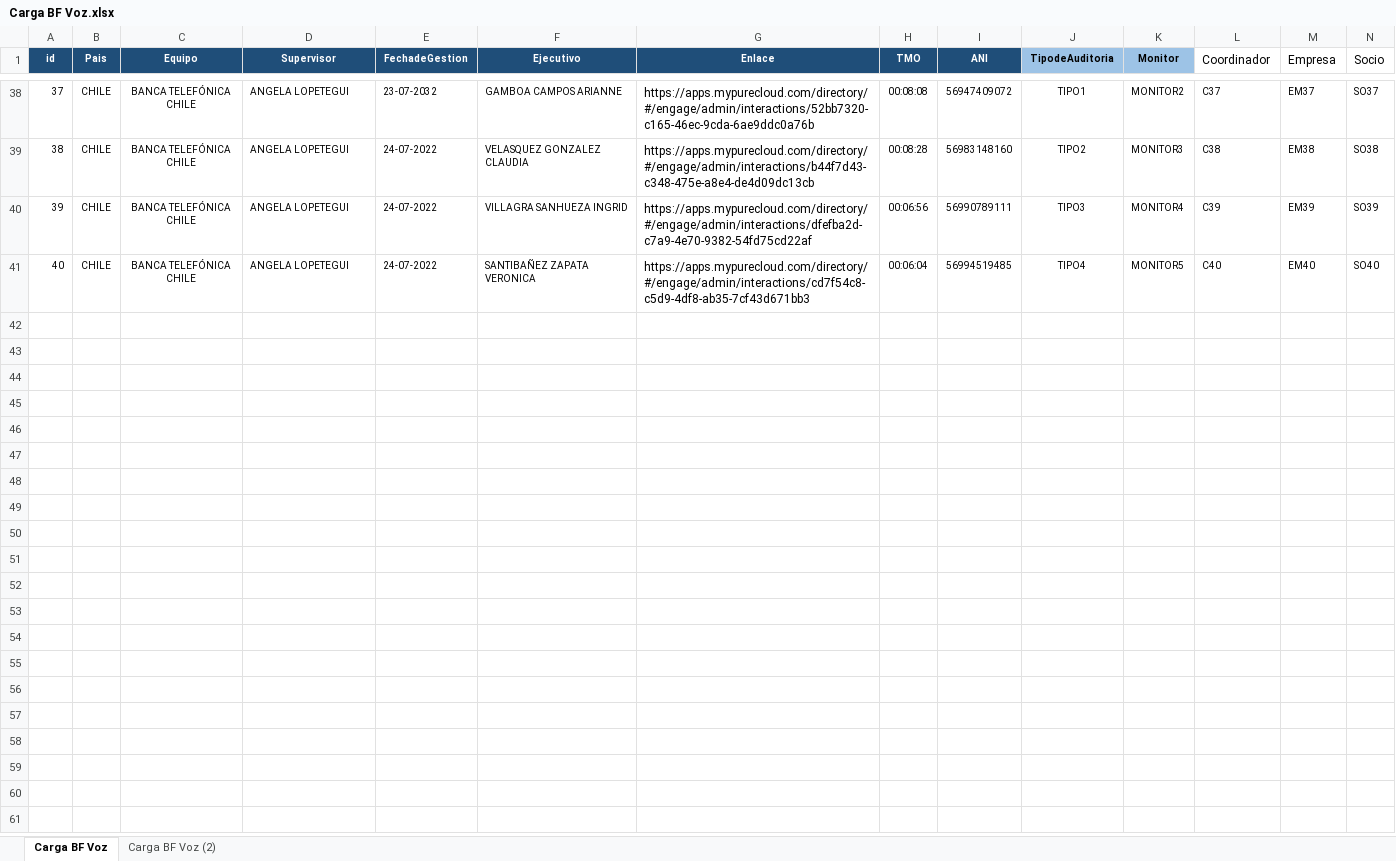
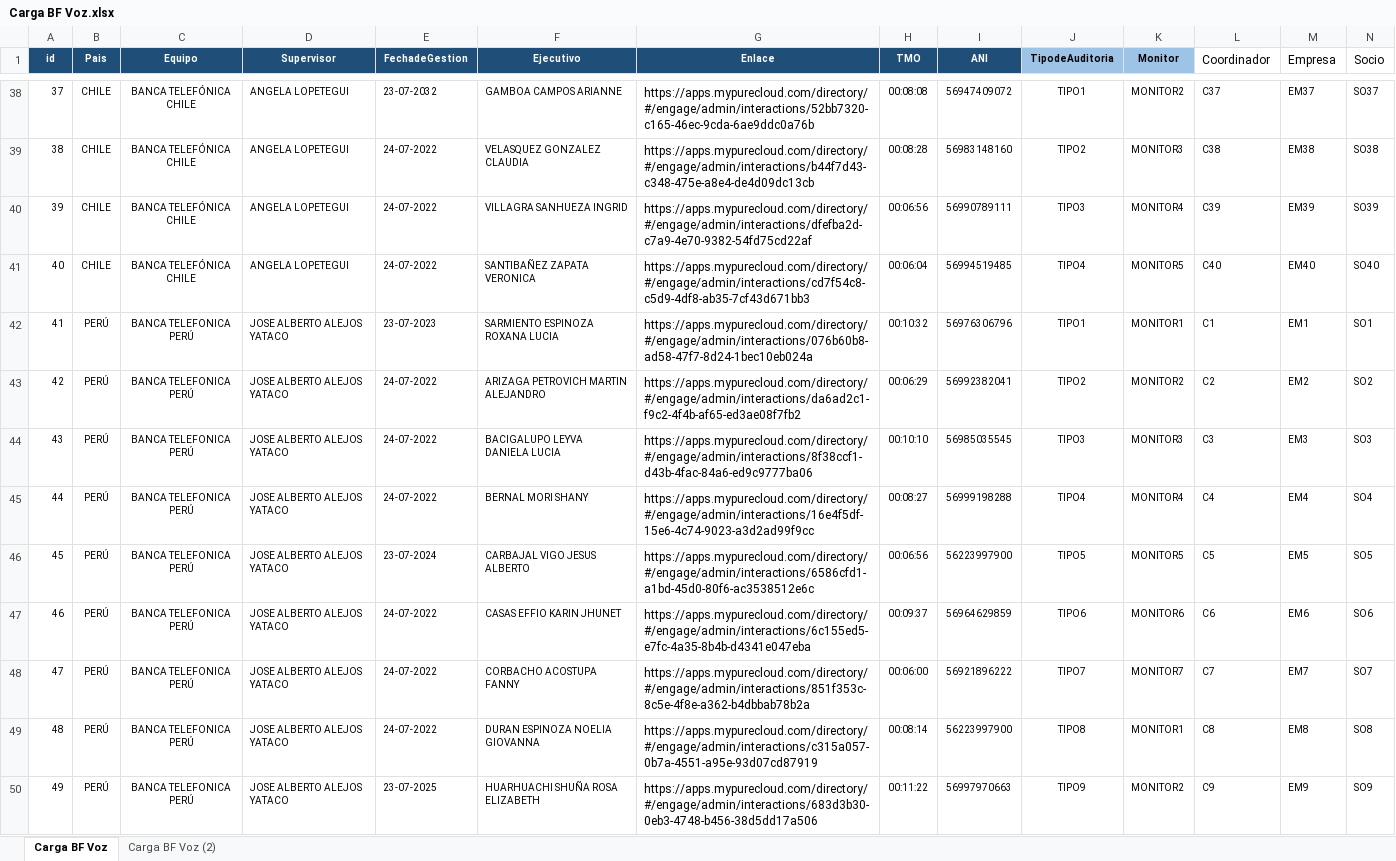
Before and after one commit to kyrosdesarrollo/Proyecto-Evaluacion, an Excel workbook: Carga BF Voz.xlsx, sheet Carga BF Voz, drawn as a sheet; only a part is shown, gaps mark what is left out; values as stored, in another font and other column widths than the file's, no borders; conditional formats not drawn; rows hold the shown columns only; the diff covers the shown part only; the diff names each change by its address in the sheet, - before the commit and + after, or states it on an @@ line.

```diff
--- a/Carga BF Voz.xlsx (sheet Carga BF Voz)
+++ b/Carga BF Voz.xlsx (sheet Carga BF Voz)
+row 42: 41 | PERÚ | BANCA TELEFONICA PERÚ | JOSE ALBERTO ALEJOS YATACO | 23-07-2023 | SARMIENTO ESPINOZA ROXANA LUCIA | https://apps.mypurecloud.com/directory/#/engage/admin/interactions/076b60b8-ad58-47f7-8d24-1bec10eb024a | 00:10:32 | 56976306796 | TIPO1 | MONITOR1 | C1 | EM1 | SO1
+row 43: 42 | PERÚ | BANCA TELEFONICA PERÚ | JOSE ALBERTO ALEJOS YATACO | 24-07-2022 | ARIZAGA PETROVICH MARTIN ALEJANDRO | https://apps.mypurecloud.com/directory/#/engage/admin/interactions/da6ad2c1-f9c2-4f4b-af65-ed3ae08f7fb2 | 00:06:29 | 56992382041 | TIPO2 | MONITOR2 | C2 | EM2 | SO2
+row 44: 43 | PERÚ | BANCA TELEFONICA PERÚ | JOSE ALBERTO ALEJOS YATACO | 24-07-2022 | BACIGALUPO LEYVA DANIELA LUCIA | https://apps.mypurecloud.com/directory/#/engage/admin/interactions/8f38ccf1-d43b-4fac-84a6-ed9c9777ba06 | 00:10:10 | 56985035545 | TIPO3 | MONITOR3 | C3 | EM3 | SO3
+row 45: 44 | PERÚ | BANCA TELEFONICA PERÚ | JOSE ALBERTO ALEJOS YATACO | 24-07-2022 | BERNAL MORI SHANY | https://apps.mypurecloud.com/directory/#/engage/admin/interactions/16e4f5df-15e6-4c74-9023-a3d2ad99f9cc | 00:08:27 | 56999198288 | TIPO4 | MONITOR4 | C4 | EM4 | SO4
+row 46: 45 | PERÚ | BANCA TELEFONICA PERÚ | JOSE ALBERTO ALEJOS YATACO | 23-07-2024 | CARBAJAL VIGO JESUS ALBERTO | https://apps.mypurecloud.com/directory/#/engage/admin/interactions/6586cfd1-a1bd-45d0-80f6-ac3538512e6c | 00:06:56 | 56223997900 | TIPO5 | MONITOR5 | C5 | EM5 | SO5
+row 47: 46 | PERÚ | BANCA TELEFONICA PERÚ | JOSE ALBERTO ALEJOS YATACO | 24-07-2022 | CASAS EFFIO KARIN JHUNET | https://apps.mypurecloud.com/directory/#/engage/admin/interactions/6c155ed5-e7fc-4a35-8b4b-d4341e047eba | 00:09:37 | 56964629859 | TIPO6 | MONITOR6 | C6 | EM6 | SO6
+row 48: 47 | PERÚ | BANCA TELEFONICA PERÚ | JOSE ALBERTO ALEJOS YATACO | 24-07-2022 | CORBACHO ACOSTUPA FANNY | https://apps.mypurecloud.com/directory/#/engage/admin/interactions/851f353c-8c5e-4f8e-a362-b4dbbab78b2a | 00:06:00 | 56921896222 | TIPO7 | MONITOR7 | C7 | EM7 | SO7
+row 49: 48 | PERÚ | BANCA TELEFONICA PERÚ | JOSE ALBERTO ALEJOS YATACO | 24-07-2022 | DURAN ESPINOZA NOELIA GIOVANNA | https://apps.mypurecloud.com/directory/#/engage/admin/interactions/c315a057-0b7a-4551-a95e-93d07cd87919 | 00:08:14 | 56223997900 | TIPO8 | MONITOR1 | C8 | EM8 | SO8
+row 50: 49 | PERÚ | BANCA TELEFONICA PERÚ | JOSE ALBERTO ALEJOS YATACO | 23-07-2025 | HUARHUACHI SHUÑA ROSA ELIZABETH | https://apps.mypurecloud.com/directory/#/engage/admin/interactions/683d3b30-0eb3-4748-b456-38d5dd17a506 | 00:11:22 | 56997970663 | TIPO9 | MONITOR2 | C9 | EM9 | SO9
```
Also changed, not shown: 31 added rows elsewhere in this sheet, 2 other files.
